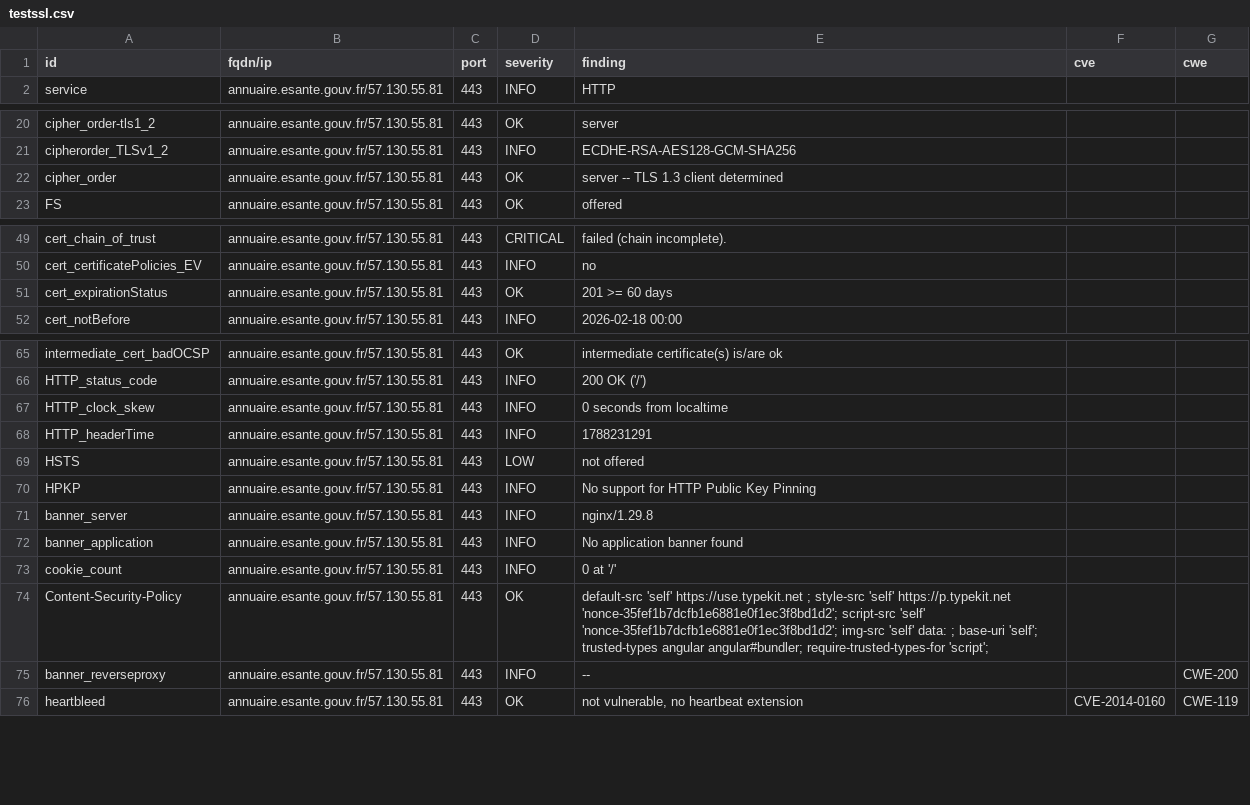
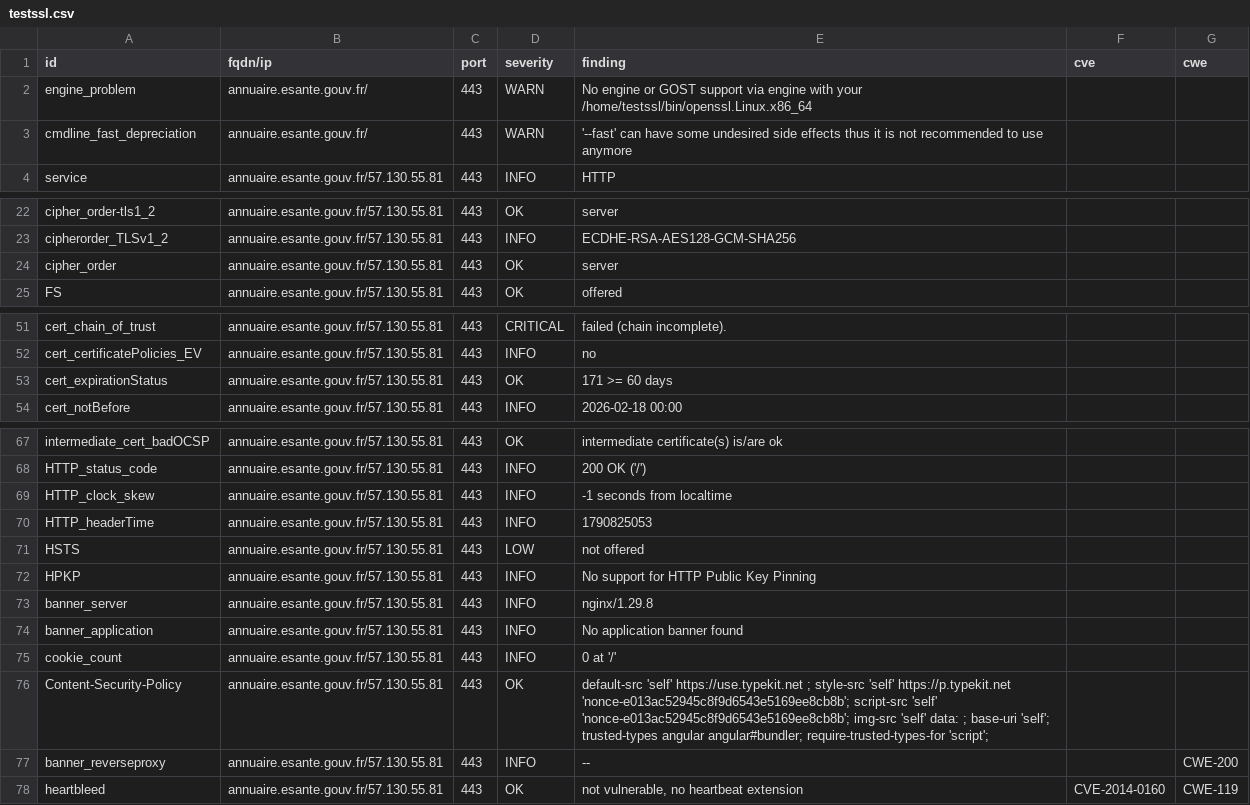
Before and after one commit to ansforge/dashlord, a CSV file: results/aHR0cHM6Ly9hbm51YWlyZS5lc2FudGUuZ291di5mcg==/testssl.csv, drawn as a sheet; only a part is shown, gaps mark what is left out.

```diff
--- a/results/aHR0cHM6Ly9hbm51YWlyZS5lc2FudGUuZ291di5mcg==/testssl.csv
+++ b/results/aHR0cHM6Ly9hbm51YWlyZS5lc2FudGUuZ291di5mcg==/testssl.csv
@@ -1,2 +1,4 @@
 "id","fqdn/ip","port","severity","finding","cve","cwe"
+"engine_problem","annuaire.esante.gouv.fr/","443","WARN","No engine or GOST support via engine with your /home/testssl/bin/openssl.Linux.x86_64","",""
+"cmdline_fast_depreciation","annuaire.esante.gouv.fr/","443","WARN","'--fast' can have some undesired side effects thus it is not recommended to use anymore","",""
 "service","annuaire.esante.gouv.fr/57.130.55.81","443","INFO","HTTP","",""
@@ -21,3 +23,3 @@
 "cipherorder_TLSv1_2","annuaire.esante.gouv.fr/57.130.55.81","443","INFO","ECDHE-RSA-AES128-GCM-SHA256","",""
-"cipher_order","annuaire.esante.gouv.fr/57.130.55.81","443","OK","server -- TLS 1.3 client determined","",""
+"cipher_order","annuaire.esante.gouv.fr/57.130.55.81","443","OK","server","",""
 "FS","annuaire.esante.gouv.fr/57.130.55.81","443","OK","offered","",""
@@ -50,3 +52,3 @@
 "cert_certificatePolicies_EV","annuaire.esante.gouv.fr/57.130.55.81","443","INFO","no","",""
-"cert_expirationStatus","annuaire.esante.gouv.fr/57.130.55.81","443","OK","201 >= 60 days","",""
+"cert_expirationStatus","annuaire.esante.gouv.fr/57.130.55.81","443","OK","171 >= 60 days","",""
 "cert_notBefore","annuaire.esante.gouv.fr/57.130.55.81","443","INFO","2026-02-18 00:00","",""
@@ -66,4 +68,4 @@
 "HTTP_status_code","annuaire.esante.gouv.fr/57.130.55.81","443","INFO","200 OK ('/')","",""
-"HTTP_clock_skew","annuaire.esante.gouv.fr/57.130.55.81","443","INFO","0 seconds from localtime","",""
-"HTTP_headerTime","annuaire.esante.gouv.fr/57.130.55.81","443","INFO","1788231291","",""
+"HTTP_clock_skew","annuaire.esante.gouv.fr/57.130.55.81","443","INFO","-1 seconds from localtime","",""
+"HTTP_headerTime","annuaire.esante.gouv.fr/57.130.55.81","443","INFO","1790825053","",""
 "HSTS","annuaire.esante.gouv.fr/57.130.55.81","443","LOW","not offered","",""
@@ -73,3 +75,3 @@
 "cookie_count","annuaire.esante.gouv.fr/57.130.55.81","443","INFO","0 at '/'","",""
-"Content-Security-Policy","annuaire.esante.gouv.fr/57.130.55.81","443","OK","default-src 'self' https://use.typekit.net ; style-src 'self' https://p.typekit.net 'nonce-35fef1b7dcfb1e6881e0f1ec3f8bd1d2'; script-src 'self' 'nonce-35fef1b7dcfb1e6881e0f1ec3f8bd1d2'; img-src 'self' data: ; base-uri 'self'; trusted-types angular angular#bundler; require-trusted-types-for 'script';","",""
+"Content-Security-Policy","annuaire.esante.gouv.fr/57.130.55.81","443","OK","default-src 'self' https://use.typekit.net ; style-src 'self' https://p.typekit.net 'nonce-e013ac52945c8f9d6543e5169ee8cb8b'; script-src 'self' 'nonce-e013ac52945c8f9d6543e5169ee8cb8b'; img-src 'self' data: ; base-uri 'self'; trusted-types angular angular#bundler; require-trusted-types-for 'script';","",""
 "banner_reverseproxy","annuaire.esante.gouv.fr/57.130.55.81","443","INFO","--","","CWE-200"
```
Also changed, not shown: 16 other files.
